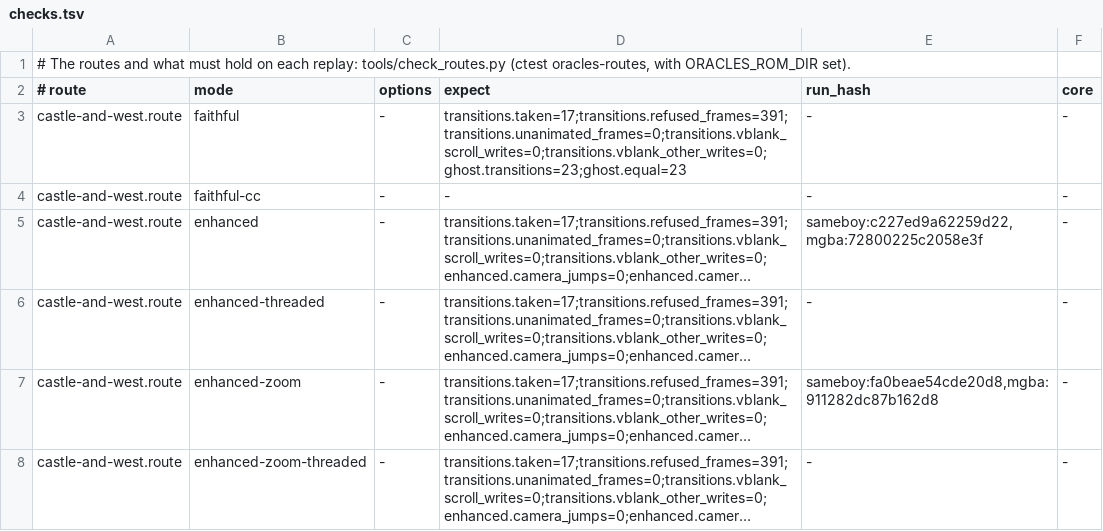
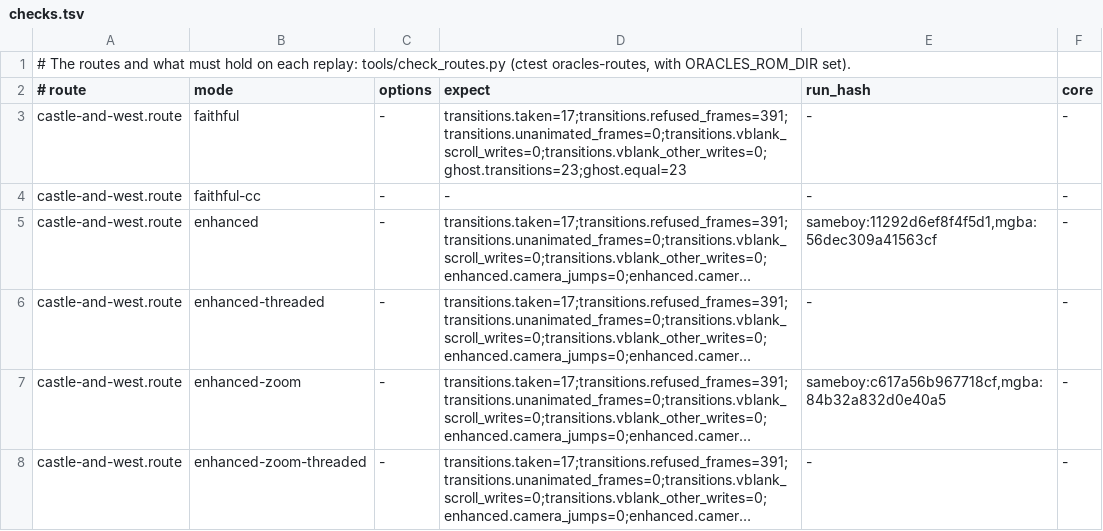
Before and after one commit to thibautbus/top, a TSV file: routes/gifts-of-kinomi/checks.tsv, drawn as a sheet; long unchanged cells end in …; the diff names each change by its address in the sheet, - before the commit and + after, or states it on an @@ line.

```diff
--- a/routes/gifts-of-kinomi/checks.tsv
+++ b/routes/gifts-of-kinomi/checks.tsv
-E5 (run_hash): sameboy:c227ed9a62259d22,mgba:72800225c2058e3f
+E5 (run_hash): sameboy:11292d6ef8f4f5d1,mgba:56dec309a41563cf
-E7 (run_hash): sameboy:fa0beae54cde20d8,mgba:911282dc87b162d8
+E7 (run_hash): sameboy:c617a56b967718cf,mgba:84b32a832d0e40a5
```
Also changed, not shown: routes/ages/checks.tsv, routes/moonrise-regalia/checks.tsv, 24 other files.
